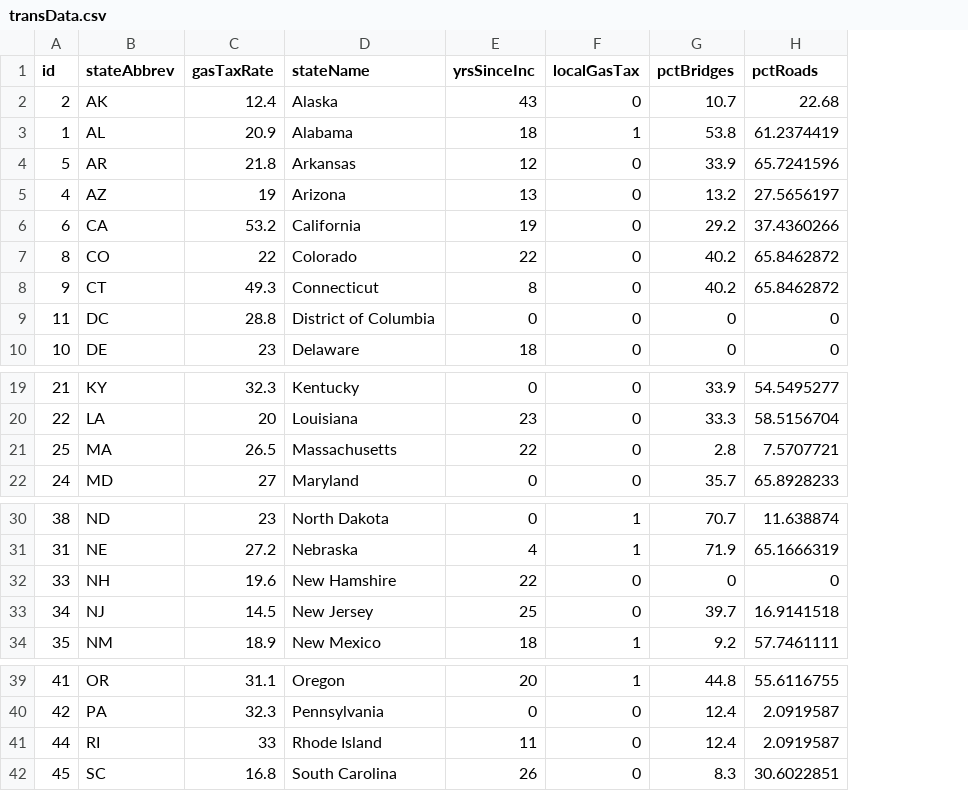
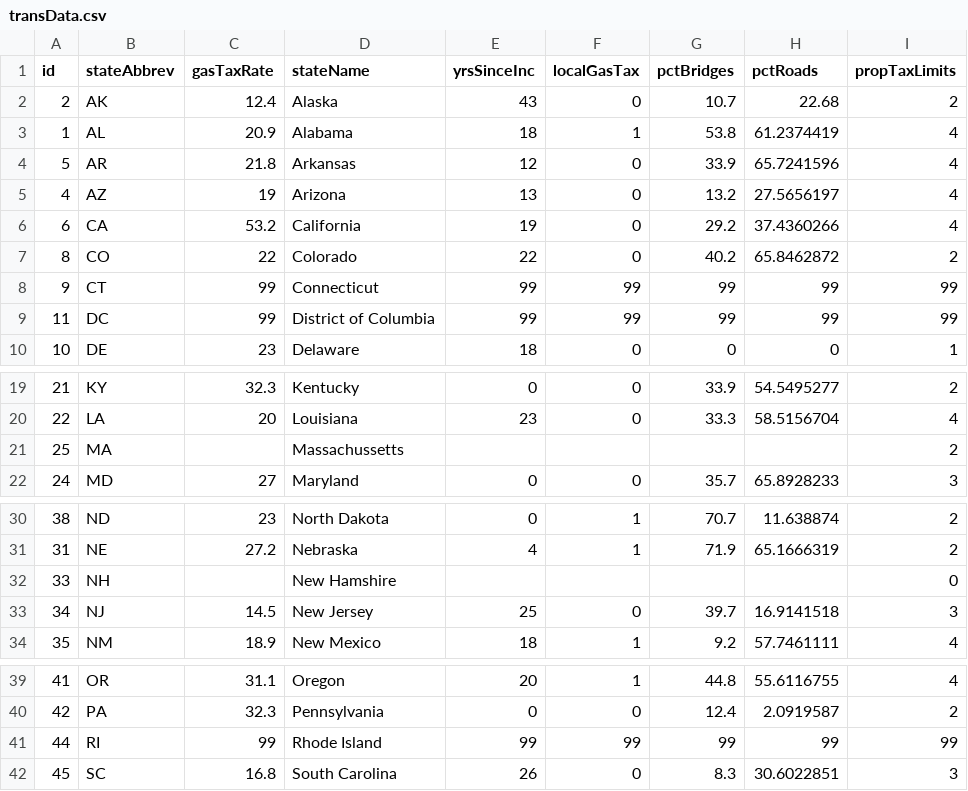
Before and after one commit to nikAleksandr/county-transportation-funding, a CSV file: data/transData.csv, drawn as a sheet; only a part is shown, gaps mark what is left out; the diff names each change by its address in the sheet, - before the commit and + after, or states it on an @@ line.

Commit message:
Updates for using categorical data in the map.

```diff
--- a/data/transData.csv
+++ b/data/transData.csv
+column I (propTaxLimits), rows 2-10: 2 | 4 | 4 | 4 | 4 | 2 | 99 | 99 | 1; rows 19-22: 2 | 4 | 2 | 3; rows 30-34: 2 | 2 | 0 | 3 | 4; rows 39-42: 4 | 2 | 99 | 3
-C8 (gasTaxRate): 49.3
+C8 (gasTaxRate): 99
-E8 (yrsSinceInc): 8
+E8 (yrsSinceInc): 99
-F8:F9 (localGasTax): 0
+F8:F9 (localGasTax): 99
-G8 (pctBridges): 40.2
+G8 (pctBridges): 99
-H8 (pctRoads): 65.8462872
+H8 (pctRoads): 99
-C9 (gasTaxRate): 28.8
+C9 (gasTaxRate): 99
-E9 (yrsSinceInc): 0
+E9 (yrsSinceInc): 99
-G9 (pctBridges): 0
+G9 (pctBridges): 99
-H9 (pctRoads): 0
+H9 (pctRoads): 99
-C21 (gasTaxRate): 26.5
+C21 (gasTaxRate): (empty)
-D21 (stateName): Massachusetts
+D21 (stateName): Massachussetts
-E21 (yrsSinceInc): 22
+E21 (yrsSinceInc): (empty)
-F21 (localGasTax): 0
+F21 (localGasTax): (empty)
-G21 (pctBridges): 2.8
+G21 (pctBridges): (empty)
-H21 (pctRoads): 7.5707721
+H21 (pctRoads): (empty)
-C32 (gasTaxRate): 19.6
+C32 (gasTaxRate): (empty)
-E32 (yrsSinceInc): 22
+E32 (yrsSinceInc): (empty)
-F32 (localGasTax): 0
+F32 (localGasTax): (empty)
-G32 (pctBridges): 0
+G32 (pctBridges): (empty)
-H32 (pctRoads): 0
+H32 (pctRoads): (empty)
-C41 (gasTaxRate): 33
+C41 (gasTaxRate): 99
-E41 (yrsSinceInc): 11
+E41 (yrsSinceInc): 99
-F41 (localGasTax): 0
+F41 (localGasTax): 99
-G41 (pctBridges): 12.4
+G41 (pctBridges): 99
-H41 (pctRoads): 2.0919587
+H41 (pctRoads): 99
```
Also changed, not shown: 3 other files.
